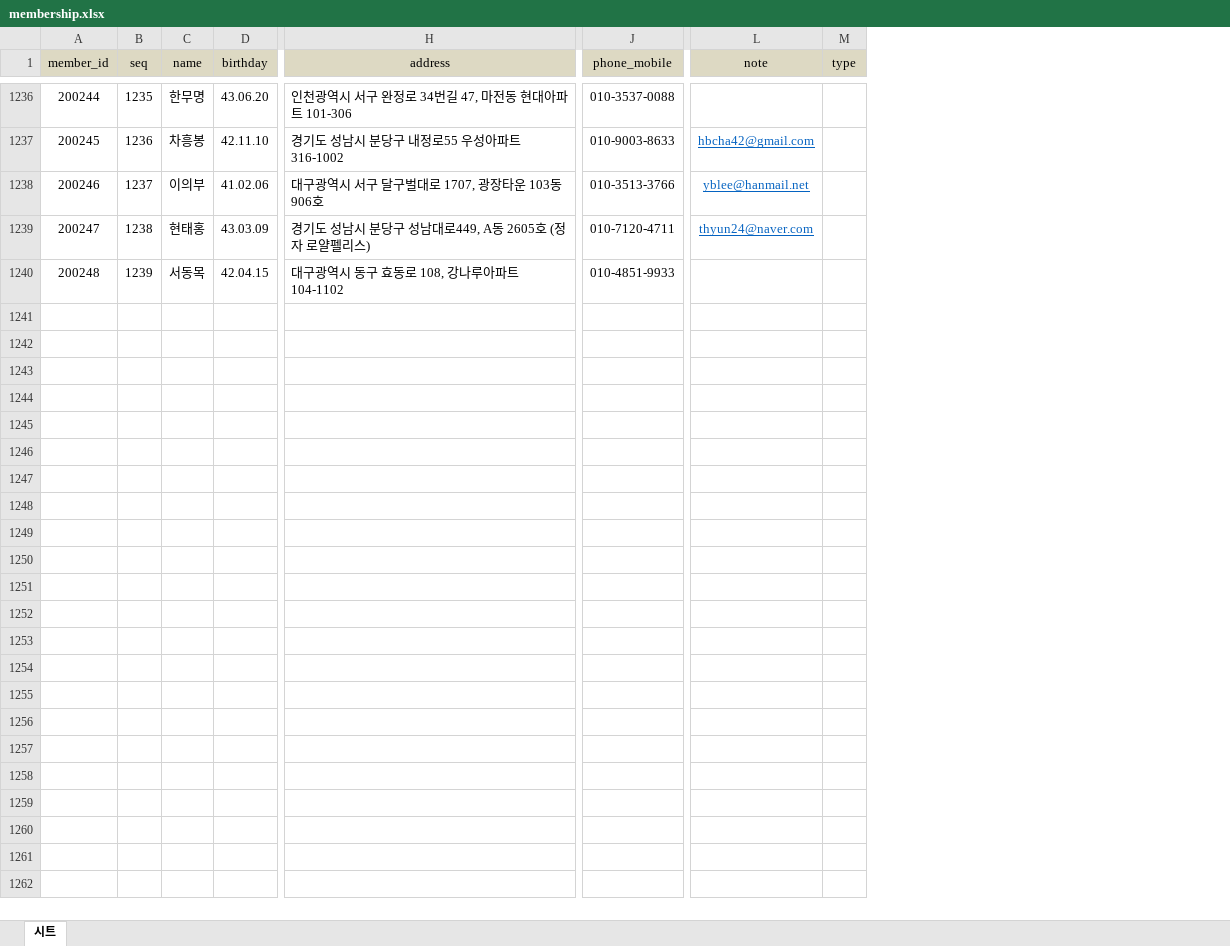
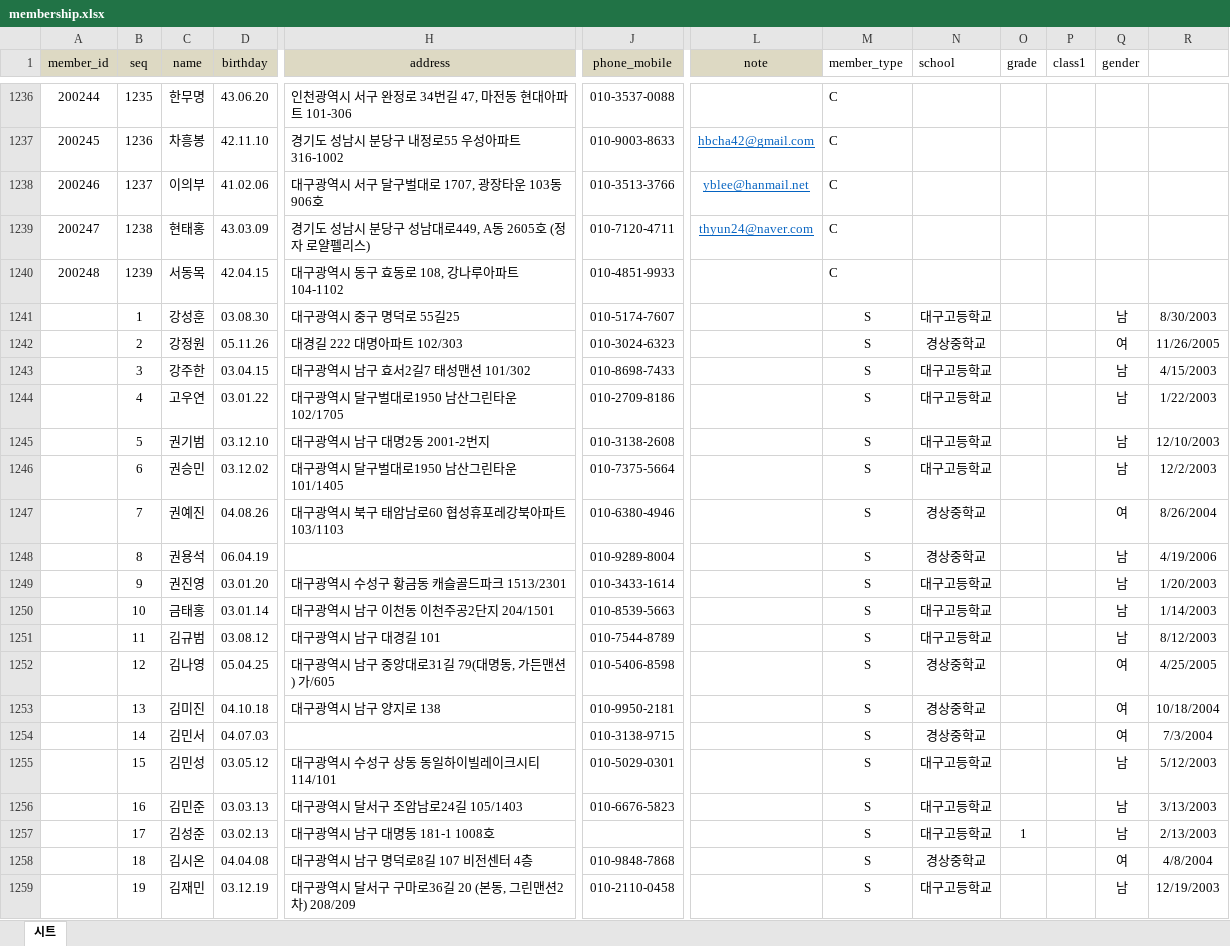
Before and after one commit to nks0614/D228, an Excel workbook: documents/membership.xlsx, sheet 시트, drawn as a sheet; only a part is shown, gaps mark what is left out; values as stored, in another font and other column widths than the file's, no borders; conditional formats not drawn; removed rows and columns are numbered as before the commit, all else as after; rows hold the shown columns only; the diff covers the shown part only; the diff names each change by its address in the sheet, - before the commit and + after, or states it on an @@ line.

```diff
--- a/documents/membership.xlsx (sheet 시트)
+++ b/documents/membership.xlsx (sheet 시트)
-column M (type), empty
+column M (member_type), rows 1236-1240: all C
+column N (school), empty
+column O (grade), empty
+column P (class1), empty
+column Q (gender), empty
+column R, empty
+row 1241:  | 1 | 강성훈 | 03.08.30 | 대구광역시 중구 명덕로 55길25 | 010-5174-7607 |  | S | 대구고등학교 |  |  | 남 | 8/30/2003
+row 1242:  | 2 | 강정원 | 05.11.26 | 대경길 222 대명아파트 102/303 | 010-3024-6323 |  | S | 경상중학교 |  |  | 여 | 11/26/2005
+row 1243:  | 3 | 강주한 | 03.04.15 | 대구광역시 남구 효서2길7 태성맨션 101/302 | 010-8698-7433 |  | S | 대구고등학교 |  |  | 남 | 4/15/2003
+row 1244:  | 4 | 고우연 | 03.01.22 | 대구광역시 달구벌대로1950 남산그린타운 102/1705 | 010-2709-8186 |  | S | 대구고등학교 |  |  | 남 | 1/22/2003
+row 1245:  | 5 | 권기범 | 03.12.10 | 대구광역시 남구 대명2동 2001-2번지 | 010-3138-2608 |  | S | 대구고등학교 |  |  | 남 | 12/10/2003
+row 1246:  | 6 | 권승민 | 03.12.02 | 대구광역시 달구벌대로1950 남산그린타운 101/1405 | 010-7375-5664 |  | S | 대구고등학교 |  |  | 남 | 12/2/2003
+row 1247:  | 7 | 권예진 | 04.08.26 | 대구광역시 북구 태암남로60 협성휴포레강북아파트 103/1103 | 010-6380-4946 |  | S | 경상중학교 |  |  | 여 | 8/26/2004
+row 1248:  | 8 | 권용석 | 06.04.19 |  | 010-9289-8004 |  | S | 경상중학교 |  |  | 남 | 4/19/2006
+row 1249:  | 9 | 권진영 | 03.01.20 | 대구광역시 수성구 황금동 캐슬골드파크 1513/2301 | 010-3433-1614 |  | S | 대구고등학교 |  |  | 남 | 1/20/2003
+row 1250:  | 10 | 금태홍 | 03.01.14 | 대구광역시 남구 이천동 이천주공2단지 204/1501 | 010-8539-5663 |  | S | 대구고등학교 |  |  | 남 | 1/14/2003
+row 1251:  | 11 | 김규범 | 03.08.12 | 대구광역시 남구 대경길 101 | 010-7544-8789 |  | S | 대구고등학교 |  |  | 남 | 8/12/2003
+row 1252:  | 12 | 김나영 | 05.04.25 | 대구광역시 남구 중앙대로31길 79(대명동, 가든맨션) 가/605 | 010-5406-8598 |  | S | 경상중학교 |  |  | 여 | 4/25/2005
+row 1253:  | 13 | 김미진 | 04.10.18 | 대구광역시 남구 양지로 138 | 010-9950-2181 |  | S | 경상중학교 |  |  | 여 | 10/18/2004
+row 1254:  | 14 | 김민서 | 04.07.03 |  | 010-3138-9715 |  | S | 경상중학교 |  |  | 여 | 7/3/2004
+row 1255:  | 15 | 김민성 | 03.05.12 | 대구광역시 수성구 상동 동일하이빌레이크시티 114/101 | 010-5029-0301 |  | S | 대구고등학교 |  |  | 남 | 5/12/2003
+row 1256:  | 16 | 김민준 | 03.03.13 | 대구광역시 달서구 조암남로24길 105/1403 | 010-6676-5823 |  | S | 대구고등학교 |  |  | 남 | 3/13/2003
+row 1257:  | 17 | 김성준 | 03.02.13 | 대구광역시 남구 대명동 181-1 1008호 |  |  | S | 대구고등학교 | 1 |  | 남 | 2/13/2003
+row 1258:  | 18 | 김시온 | 04.04.08 | 대구광역시 남구 명덕로8길 107 비전센터 4층 | 010-9848-7868 |  | S | 경상중학교 |  |  | 여 | 4/8/2004
+row 1259:  | 19 | 김재민 | 03.12.19 | 대구광역시 달서구 구마로36길 20 (본동, 그린맨션2차) 208/209 | 010-2110-0458 |  | S | 대구고등학교 |  |  | 남 | 12/19/2003
```
Also changed, not shown: 77 added rows elsewhere in this sheet, documents/fee.xlsx, 5 other files.
